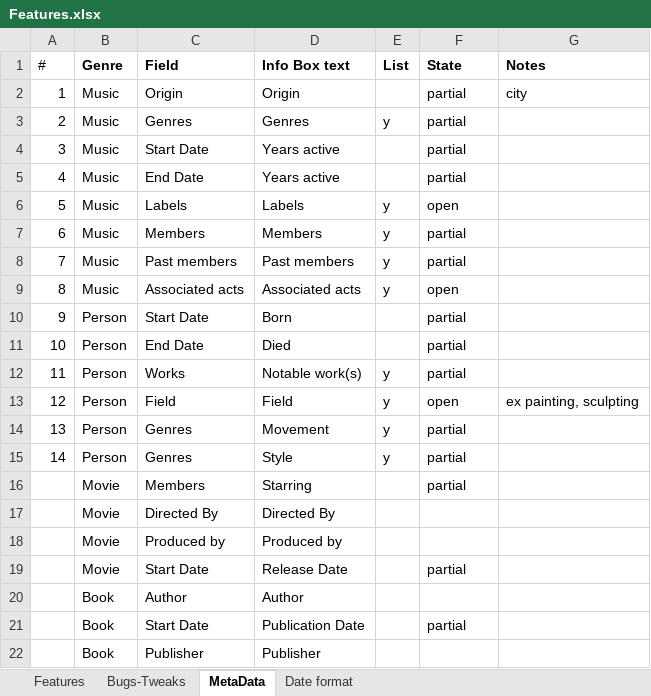
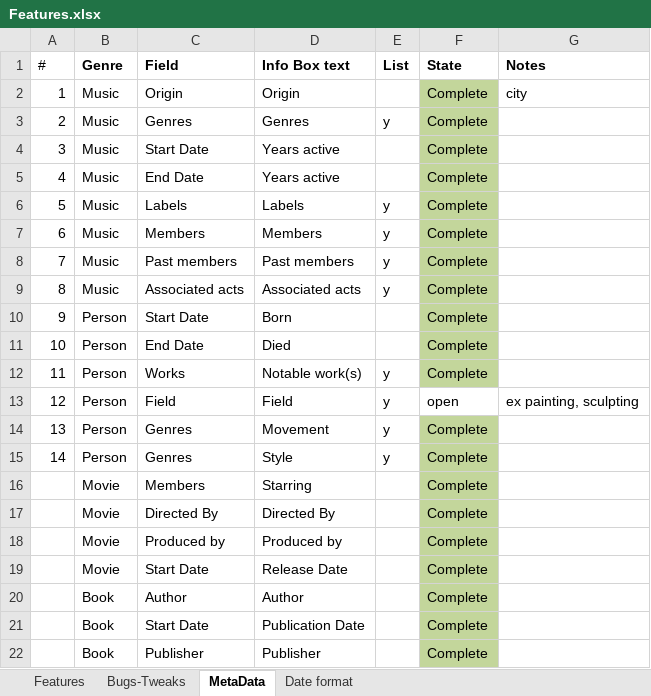
Before and after one commit to nuksimon/lnkr, an Excel workbook: Features.xlsx, sheet MetaData, drawn as a sheet; values as stored, in another font and other column widths than the file's, no borders; conditional formats not drawn; the diff names each change by its address in the sheet, - before the commit and + after, or states it on an @@ line.

```diff
--- a/Features.xlsx (sheet MetaData)
+++ b/Features.xlsx (sheet MetaData)
-F2:F5 (State): partial
+F2:F5 (State): Complete
-F2:F12 fill: none
+F2:F12 fill: #C3D69B
-F6 (State): open
+F6 (State): Complete
-F7:F8 (State): partial
+F7:F8 (State): Complete
-F9 (State): open
+F9 (State): Complete
-F10:F12 (State): partial
+F10:F12 (State): Complete
-F14:F16 (State): partial
+F14:F16 (State): Complete
-F14:F22 fill: none
+F14:F22 fill: #C3D69B
-F17:F18 (State): (empty)
+F17:F18 (State): Complete
-F19 (State): partial
+F19 (State): Complete
-F20 (State): (empty)
+F20 (State): Complete
-F21 (State): partial
+F21 (State): Complete
-F22 (State): (empty)
+F22 (State): Complete
```
Also changed, not shown: 1 other file.
